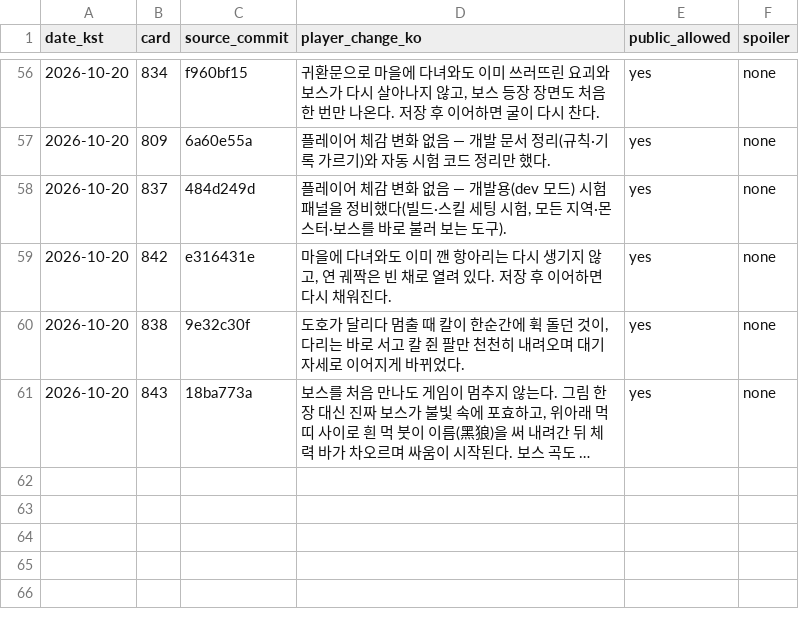
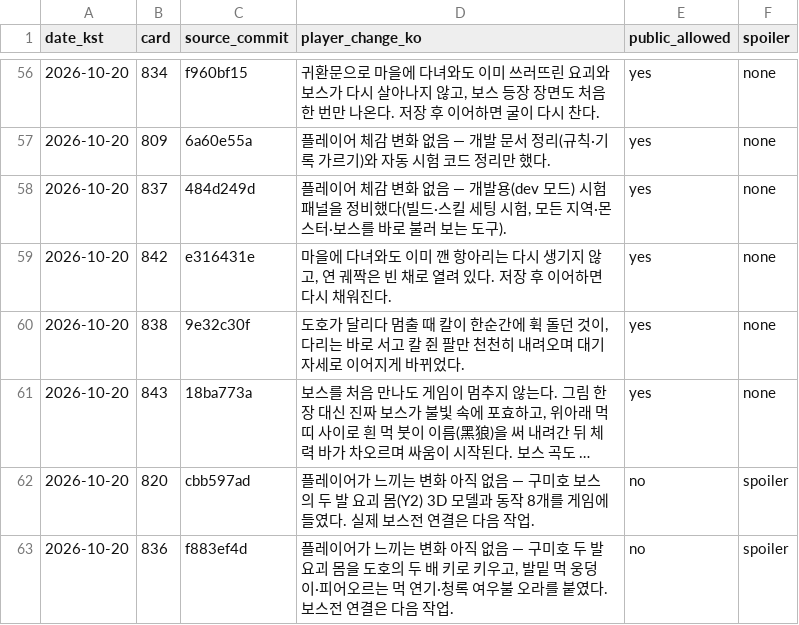
Before and after one commit to genesiskoo/joseon-assets, a CSV file: marketing/2026-10-10/player_changes_public.csv, drawn as a sheet; only a part is shown, gaps mark what is left out; long unchanged cells end in …; the diff names each change by its address in the sheet, - before the commit and + after, or states it on an @@ line.

```diff
--- a/marketing/2026-10-10/player_changes_public.csv
+++ b/marketing/2026-10-10/player_changes_public.csv
+row 62: 2026-10-20 | 820 | cbb597ad | 플레이어가 느끼는 변화 아직 없음 — 구미호 보스의 두 발 요괴 몸(Y2) 3D 모델과 동작 8개를 게임에 들였다. 실제 보스전 연결은 다음 작업. | no | spoiler
+row 63: 2026-10-20 | 836 | f883ef4d | 플레이어가 느끼는 변화 아직 없음 — 구미호 두 발 요괴 몸을 도호의 두 배 키로 키우고, 발밑 먹 웅덩이·피어오르는 먹 연기·청록 여우불 오라를 붙였다. 보스전 연결은 다음 작업. | no | spoiler
```
